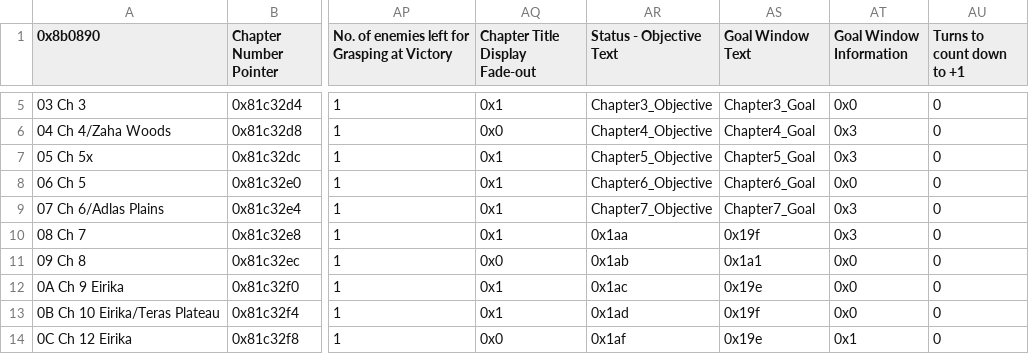
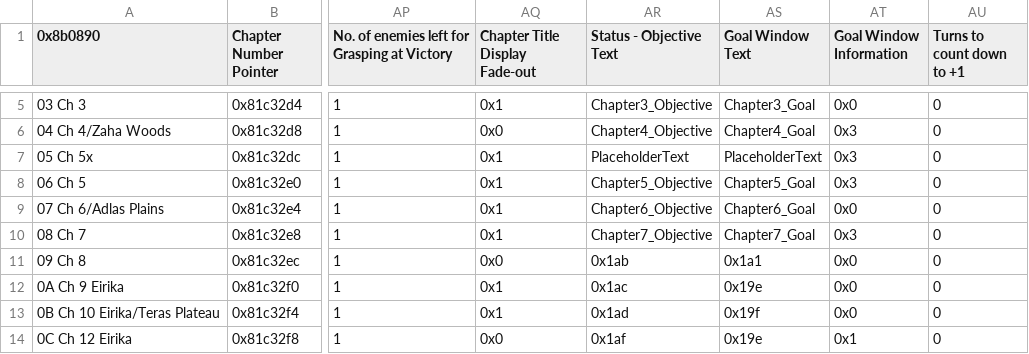
Before and after one commit to FireEmblemUniverse/VBA-Blitz-Tendency, a CSV file: Tables/FE8 Nightmare modules/Chapter data editor/Chapter Data Editor.csv, drawn as a sheet; only a part is shown, gaps mark what is left out; the diff names each change by its address in the sheet, - before the commit and + after, or states it on an @@ line.

Commit message:
Text fixes, more unit fine tunes.

```diff
--- a/Tables/FE8 Nightmare modules/Chapter data editor/Chapter Data Editor.csv
+++ b/Tables/FE8 Nightmare modules/Chapter data editor/Chapter Data Editor.csv
-AR7 (Status - Objective Text): Chapter5_Objective
+AR7 (Status - Objective Text): PlaceholderText
-AS7 (Goal Window Text): Chapter5_Goal
+AS7 (Goal Window Text): PlaceholderText
-AR8 (Status - Objective Text): Chapter6_Objective
+AR8 (Status - Objective Text): Chapter5_Objective
-AS8 (Goal Window Text): Chapter6_Goal
+AS8 (Goal Window Text): Chapter5_Goal
-AT8 (Goal Window Information): 0x0
+AT8 (Goal Window Information): 0x3
-AR9 (Status - Objective Text): Chapter7_Objective
+AR9 (Status - Objective Text): Chapter6_Objective
-AS9 (Goal Window Text): Chapter7_Goal
+AS9 (Goal Window Text): Chapter6_Goal
-AT9 (Goal Window Information): 0x3
+AT9 (Goal Window Information): 0x0
-AR10 (Status - Objective Text): 0x1aa
+AR10 (Status - Objective Text): Chapter7_Objective
-AS10 (Goal Window Text): 0x19f
+AS10 (Goal Window Text): Chapter7_Goal
```
Also changed, not shown: Tables/FE8 Nightmare modules/Class & Character editors/FE8 Character Editor.csv, Tables/FE8 Nightmare modules/Class & Character editors/FE8 Class Editor.csv, 5 other files.
